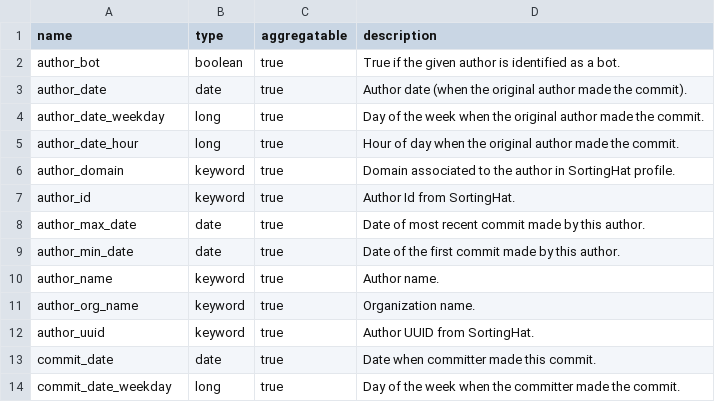
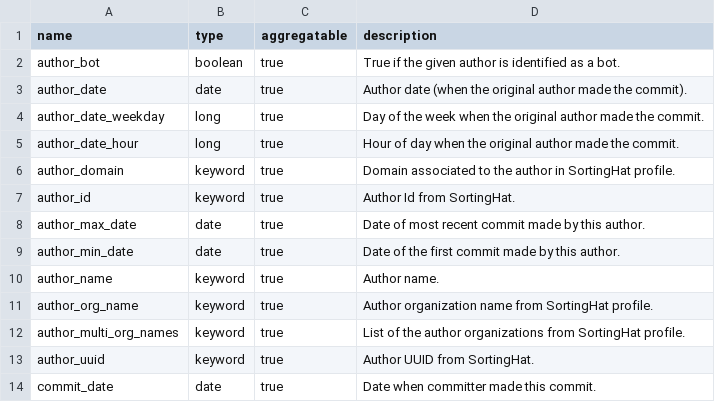
Before and after one commit to chaoss/grimoirelab-elk, a CSV file: schema/git.csv, drawn as a sheet; only a part is shown; the shorter side is filled out with more unchanged rows.

Commit message:
[schema] Add attribute for multi org names in git.csv
This code includes a new attribute in the git.csv that
document the field author_multi_org_names (which includes
the several affiliations a user may have).

Signed-off-by: Valerio Cosentino <valcos@bitergia.com>

```diff
--- a/schema/git.csv
+++ b/schema/git.csv
@@ -10,3 +10,4 @@ author_min_date,date,true,"Date of the first commit made by this author."
 author_name,keyword,true,"Author name."
-author_org_name,keyword,true,"Organization name."
+author_org_name,keyword,true,"Author organization name from SortingHat profile."
+author_multi_org_names,keyword,true,"List of the author organizations from SortingHat profile."
 author_uuid,keyword,true,"Author UUID from SortingHat."
```
